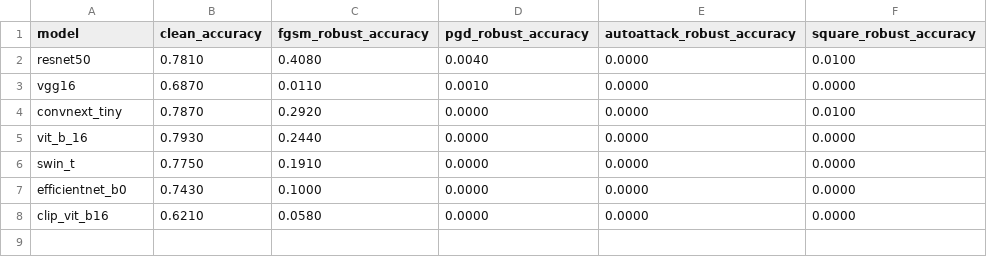
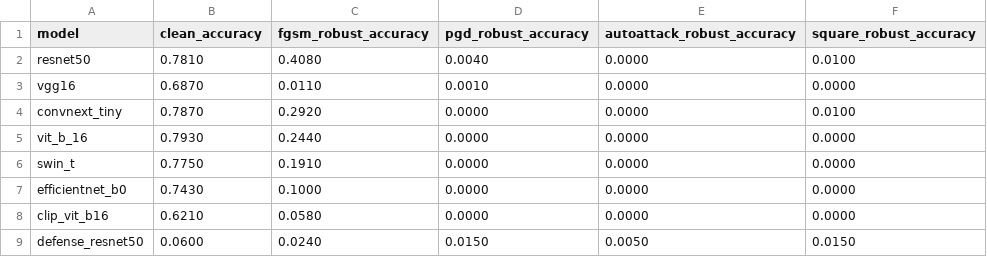
Before and after one commit to Sachit0cs/Vision_Reseach_Paper, a CSV file: adversarial-robustness-benchmark/results/gradient/accuracy_table.csv, drawn as a sheet; the diff names each change by its address in the sheet, - before the commit and + after, or states it on an @@ line.

```diff
--- a/adversarial-robustness-benchmark/results/gradient/accuracy_table.csv
+++ b/adversarial-robustness-benchmark/results/gradient/accuracy_table.csv
+row 9: defense_resnet50 | 0.0600 | 0.0240 | 0.0150 | 0.0050 | 0.0150
```
Also changed, not shown: adversarial-robustness-benchmark/results/corruptions/accuracy_matrix.csv, adversarial-robustness-benchmark/results/corruptions/accuracy_table.csv, 25 other files.
